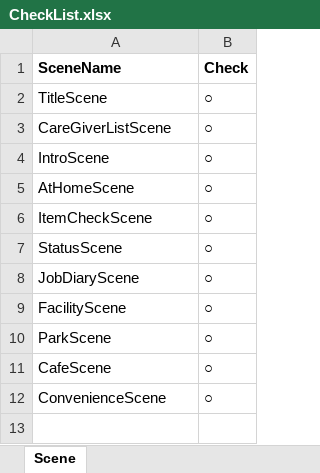
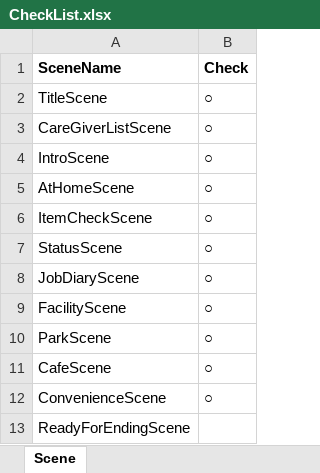
Before and after one commit to atakage/KaigoSeikatsu, an Excel workbook: CheckList.xlsx, sheet Scene, drawn as a sheet; values as stored, in another font and other column widths than the file's, no borders; the diff names each change by its address in the sheet, - before the commit and + after, or states it on an @@ line.

```diff
--- a/CheckList.xlsx (sheet Scene)
+++ b/CheckList.xlsx (sheet Scene)
+row 13: ReadyForEndingScene
```
Also changed, not shown: 13 other files.
